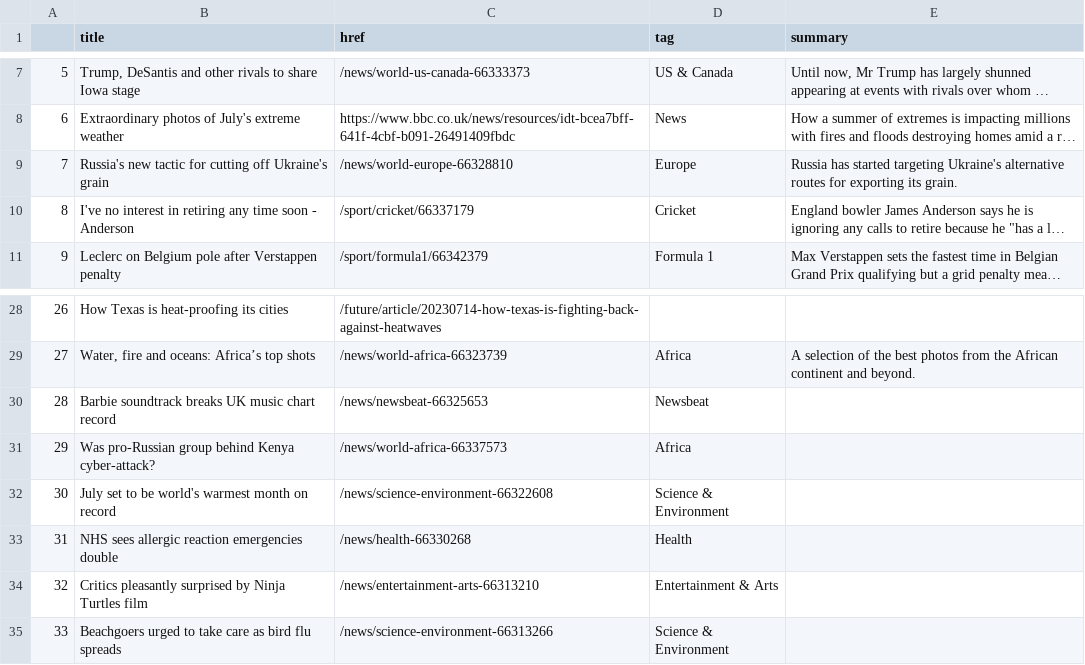
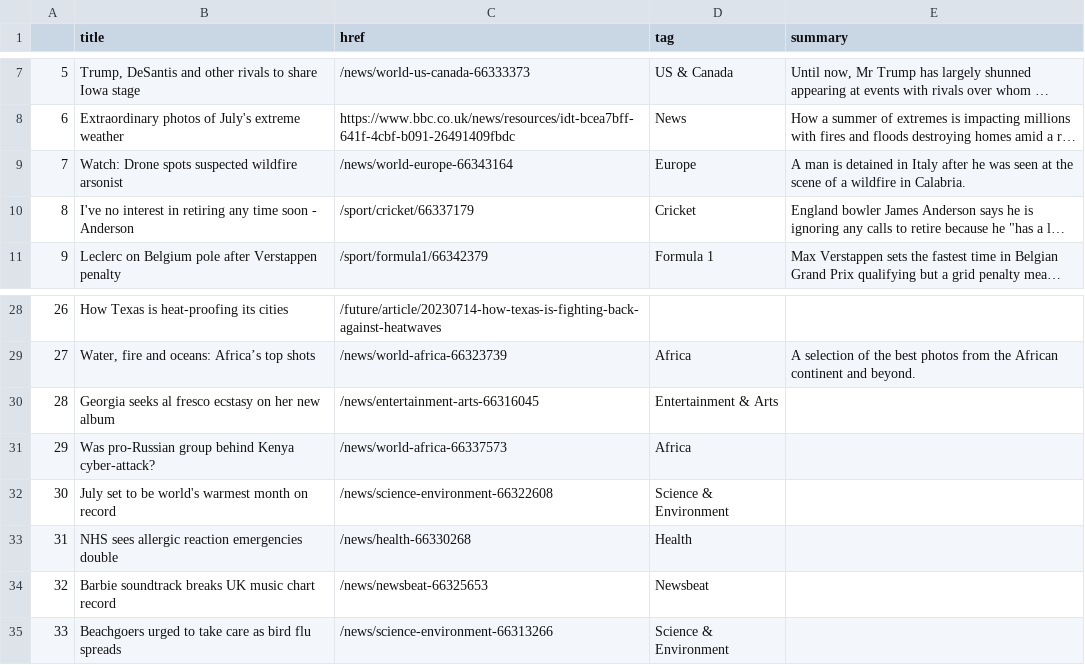
Before and after one commit to jbolster252/scraper.py, a CSV file: bbc-headlines.csv, drawn as a sheet; only a part is shown, gaps mark what is left out; long unchanged cells end in …; the diff names each change by its address in the sheet, - before the commit and + after, or states it on an @@ line.

```diff
--- a/bbc-headlines.csv
+++ b/bbc-headlines.csv
-B9 (title): Russia's new tactic for cutting off Ukraine's grain
+B9 (title): Watch: Drone spots suspected wildfire arsonist
-C9 (href): /news/world-europe-66328810
+C9 (href): /news/world-europe-66343164
-E9 (summary): Russia has started targeting Ukraine's alternative routes for exporting its grain.
+E9 (summary): A man is detained in Italy after he was seen at the scene of a wildfire in Calabria.
-B30 (title): Barbie soundtrack breaks UK music chart record
+B30 (title): Georgia seeks al fresco ecstasy on her new album
-C30 (href): /news/newsbeat-66325653
+C30 (href): /news/entertainment-arts-66316045
-D30 (tag): Newsbeat
+D30 (tag): Entertainment & Arts
-B34 (title): Critics pleasantly surprised by Ninja Turtles film
+B34 (title): Barbie soundtrack breaks UK music chart record
-C34 (href): /news/entertainment-arts-66313210
+C34 (href): /news/newsbeat-66325653
-D34 (tag): Entertainment & Arts
+D34 (tag): Newsbeat
```
